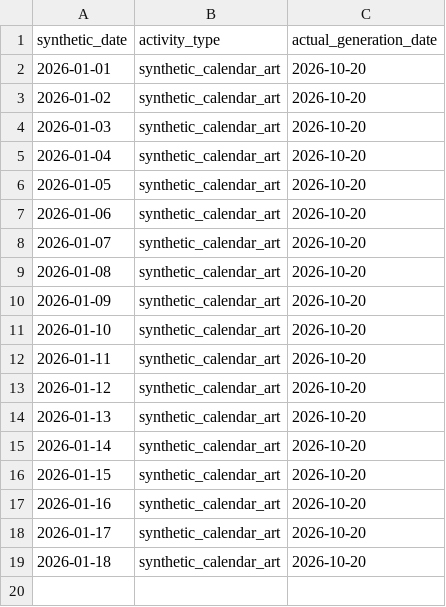
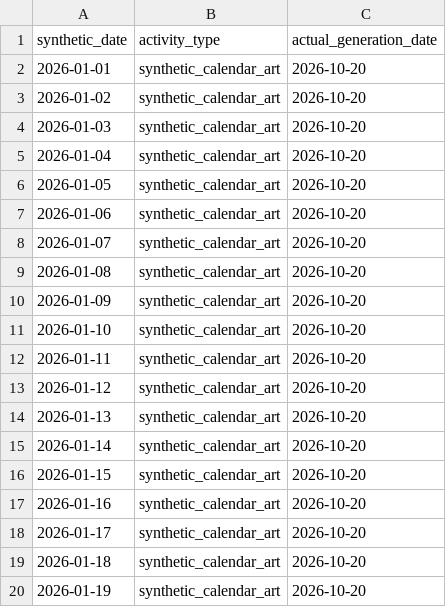
Before and after one commit to rifatur17/contribution-calendar-art, a CSV file: calendar.csv, drawn as a sheet; the diff names each change by its address in the sheet, - before the commit and + after, or states it on an @@ line.

Commit message:
art: synthetic calendar entry for 2026-01-19

```diff
--- a/calendar.csv
+++ b/calendar.csv
+row 20: 2026-01-19 | synthetic_calendar_art | 2026-10-20
```
